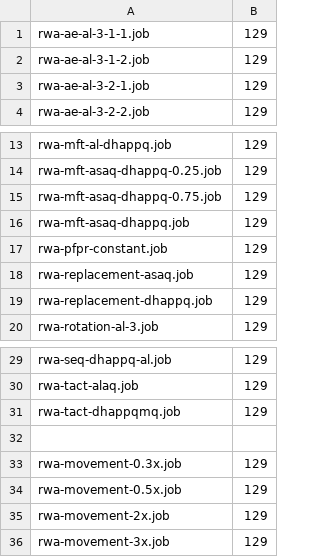
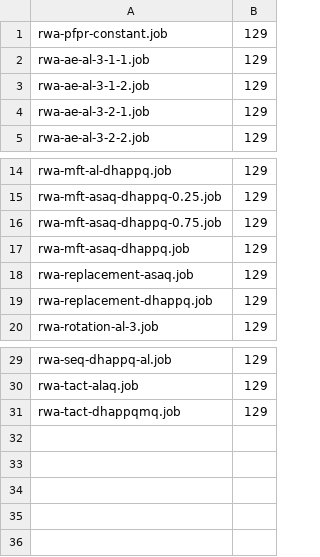
Before and after one commit to rjzupkoii/PSU-CIDD-Rwanda, a CSV file: Replicates/replicates.csv, drawn as a sheet; only a part is shown, gaps mark what is left out.

Commit message:
Update replicate order for MS

```diff
--- a/Replicates/replicates.csv
+++ b/Replicates/replicates.csv
@@ -1 +1,2 @@
+rwa-pfpr-constant.job,129
 rwa-ae-al-3-1-1.job,129
@@ -16,3 +17,2 @@ rwa-mft-asaq-dhappq-0.75.job,129
 rwa-mft-asaq-dhappq.job,129
-rwa-pfpr-constant.job,129
 rwa-replacement-asaq.job,129
@@ -31,6 +31 @@ rwa-tact-alaq.job,129
 rwa-tact-dhappqmq.job,129
-
-rwa-movement-0.3x.job,129
-rwa-movement-0.5x.job,129
-rwa-movement-2x.job,129
-rwa-movement-3x.job,129
```
